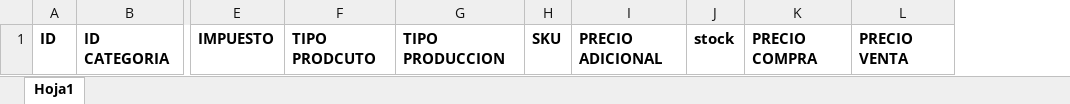
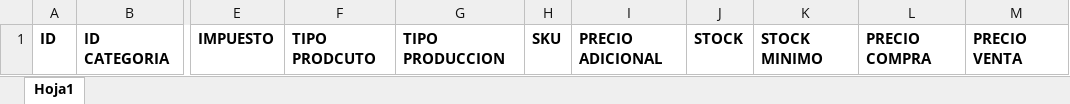
Before and after one commit to JRodriguezx1/contapos, an Excel workbook: public/build/documentos/Importar-productos.xlsx, sheet Hoja1, drawn as a sheet; only a part is shown, gaps mark what is left out; values as stored, in another font and other column widths than the file's, no borders; removed rows and columns are numbered as before the commit, all else as after; the diff names each change by its address in the sheet, - before the commit and + after, or states it on an @@ line.

Commit message:
ajustando la carga por excel

```diff
--- a/public/build/documentos/Importar-productos.xlsx (sheet Hoja1)
+++ b/public/build/documentos/Importar-productos.xlsx (sheet Hoja1)
-column J, row 1: stock
+column J, row 1: STOCK
+column K, row 1: STOCK MINIMO
```
Also changed, not shown: 4 other files.
